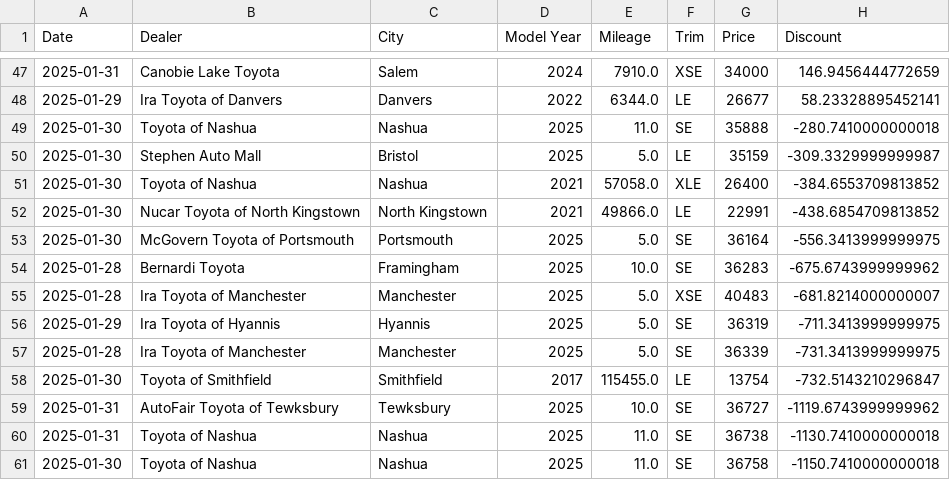
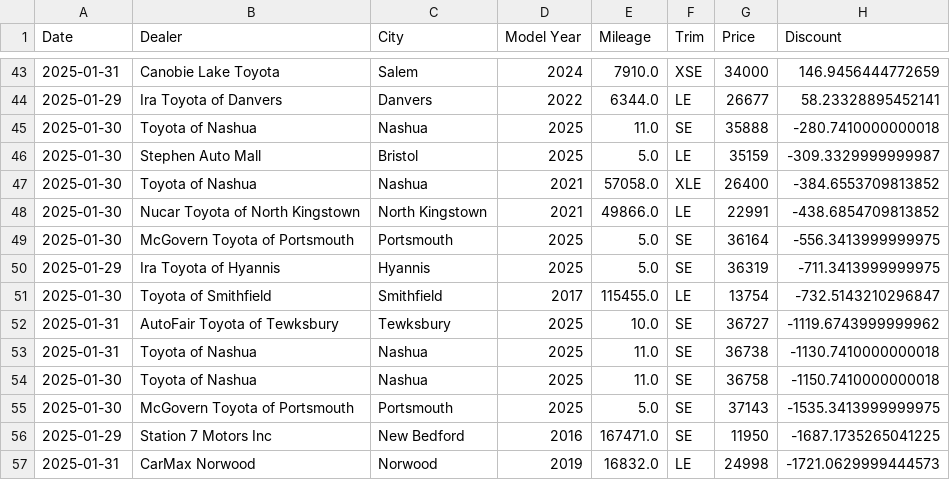
Before and after one commit to MMel099/UsedCarPricer, a CSV file: data/seven_day_data.csv, drawn as a sheet; only a part is shown, gaps mark what is left out; the shorter side is filled out with more unchanged rows; the diff covers the shown part only; the diff names each change by its address in the sheet, - before the commit and + after, or states it on an @@ line.

```diff
--- a/data/seven_day_data.csv
+++ b/data/seven_day_data.csv
-row 54: 2025-01-28 | Bernardi Toyota | Framingham | 2025 | 10.0 | SE | 36283 | -675.6743999999962
-row 55: 2025-01-28 | Ira Toyota of Manchester | Manchester | 2025 | 5.0 | XSE | 40483 | -681.8214000000007
-row 57: 2025-01-28 | Ira Toyota of Manchester | Manchester | 2025 | 5.0 | SE | 36339 | -731.3413999999975
```
Also changed, not shown: 11 removed rows elsewhere in this file, data/daily_stats.csv, data/thirty_day_data.csv.
